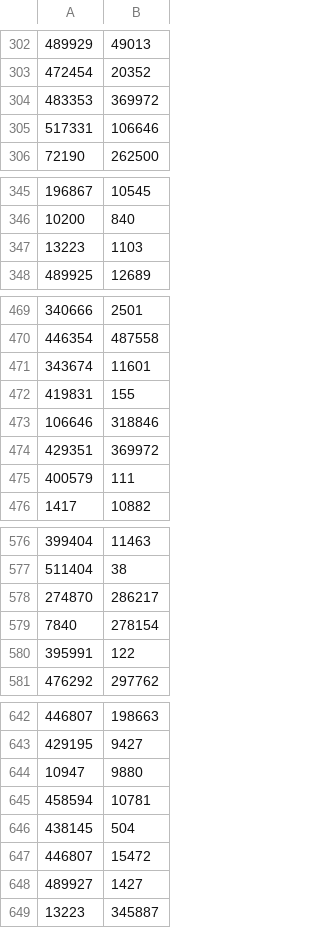
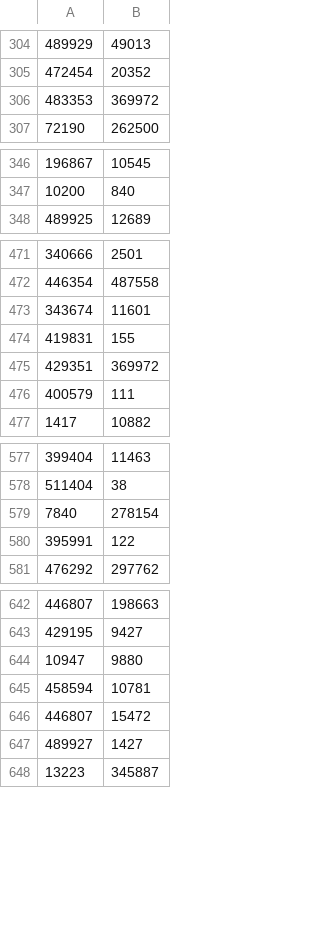
Before and after one commit to darshann25/Data-Visualization-and-Analytics, a CSV file: Q1/movie_ID_sim_movie_ID.csv, drawn as a sheet; only a part is shown, gaps mark what is left out; the diff covers the shown part only.

```diff
--- a/Q1/movie_ID_sim_movie_ID.csv
+++ b/Q1/movie_ID_sim_movie_ID.csv
@@ -304,3 +306,2 @@
 483353,369972
-517331,106646
 72190,262500
@@ -346,3 +347,2 @@
 10200,840
-13223,1103
 489925,12689
@@ -472,3 +474,2 @@
 419831,155
-106646,318846
 429351,369972
@@ -577,3 +578,2 @@
 511404,38
-274870,286217
 7840,278154
@@ -645,3 +645,2 @@
 458594,10781
-438145,504
 446807,15472
```
Also changed, not shown: 13 added rows, 9 removed rows and 2 moved rows elsewhere in this file, 1 other file.
